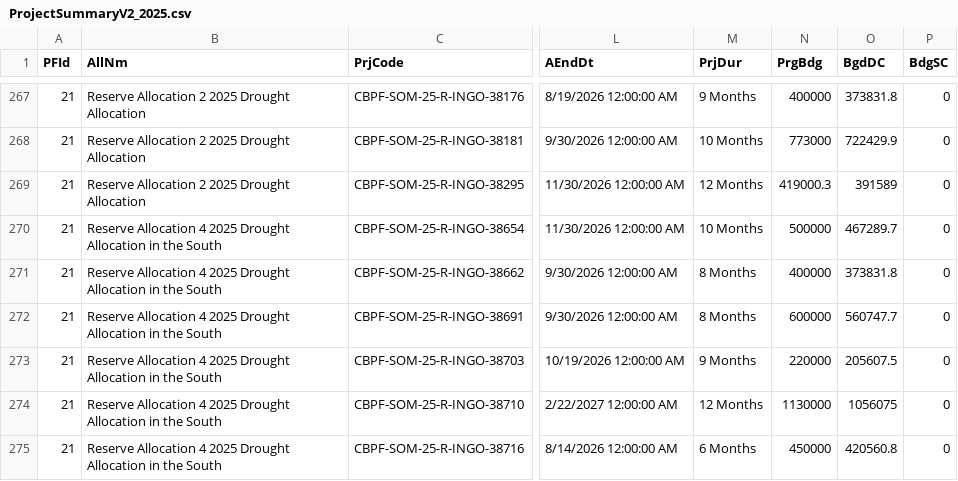
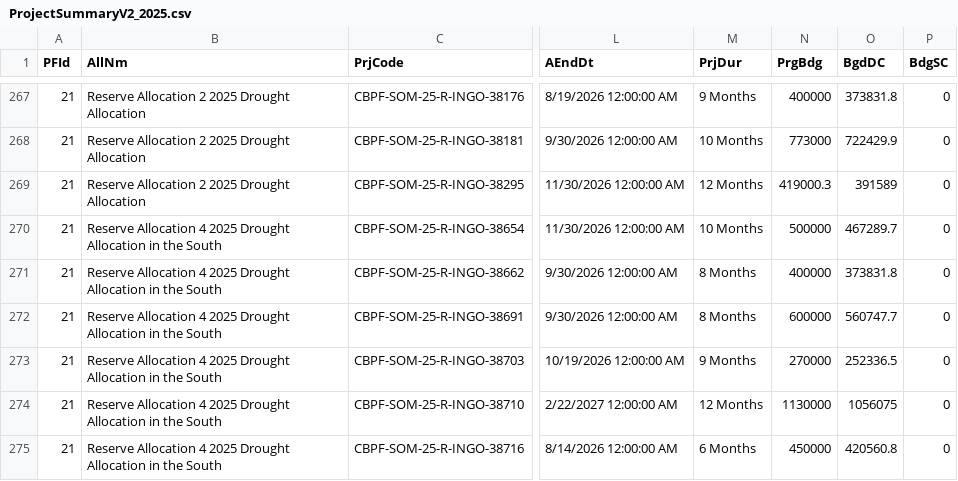
Before and after one commit to CBPFGMS/cbpfgms-data, a CSV file: utils/CBPF_allocations_overview_static/data/ProjectSummaryV2_2025.csv, drawn as a sheet; only a part is shown, gaps mark what is left out; the diff covers the shown part only; the diff names each change by its address in the sheet, - before the commit and + after, or states it on an @@ line.

```diff
--- a/utils/CBPF_allocations_overview_static/data/ProjectSummaryV2_2025.csv
+++ b/utils/CBPF_allocations_overview_static/data/ProjectSummaryV2_2025.csv
-N273 (PrgBdg): 220000
+N273 (PrgBdg): 270000
-O273 (BgdDC): 205607.5
+O273 (BgdDC): 252336.5
```
Also changed, not shown: 20 edited cells elsewhere in this file, utils/CBPF_allocations_overview_static/data/AllocationTypes.csv, utils/CBPF_allocations_overview_static/data/ProjectSummaryAggV2_2015.csv, 6 other files.
